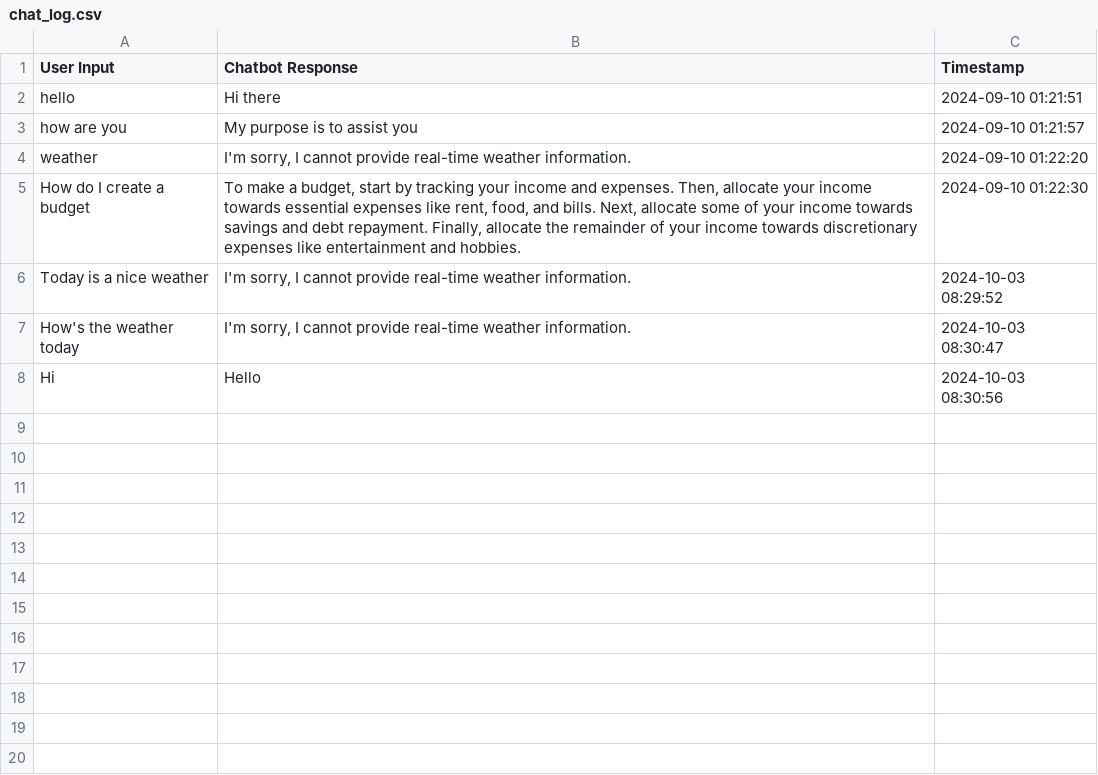
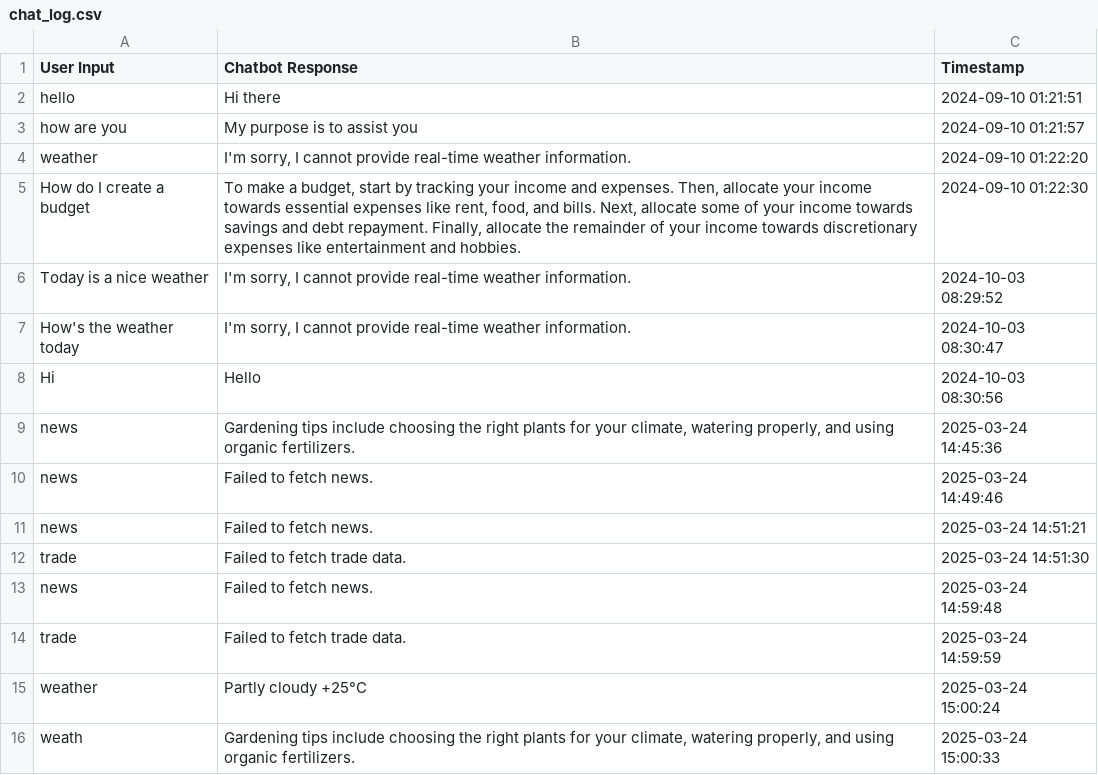
Before and after one commit to VR-vranjan/tecksaksham, a CSV file: chat_log.csv, drawn as a sheet; the diff names each change by its address in the sheet, - before the commit and + after, or states it on an @@ line.

```diff
--- a/chat_log.csv
+++ b/chat_log.csv
+row 9: news | Gardening tips include choosing the right plants for your climate, watering properly, and using organic fertilizers. | 2025-03-24 14:45:36
+row 10: news | Failed to fetch news. | 2025-03-24 14:49:46
+row 11: news | Failed to fetch news. | 2025-03-24 14:51:21
+row 12: trade | Failed to fetch trade data. | 2025-03-24 14:51:30
+row 13: news | Failed to fetch news. | 2025-03-24 14:59:48
+row 14: trade | Failed to fetch trade data. | 2025-03-24 14:59:59
+row 15: weather | Partly cloudy +25°C | 2025-03-24 15:00:24
+row 16: weath | Gardening tips include choosing the right plants for your climate, watering properly, and using organic fertilizers. | 2025-03-24 15:00:33
```
Also changed, not shown: 10 other files.
